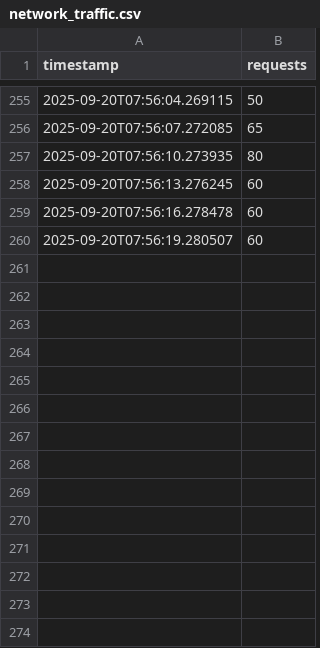
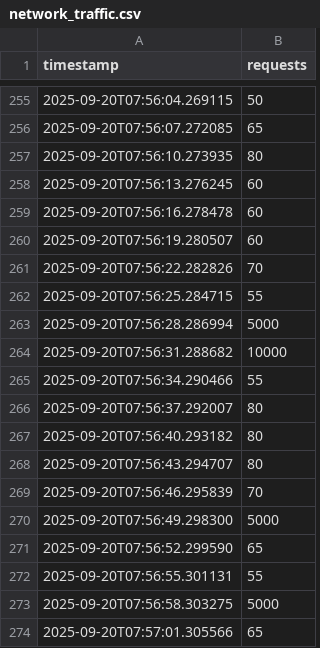
Before and after one commit to Udith-creates/Real-time-cybersecurity-anamoly-detection, a CSV file: network_traffic.csv, drawn as a sheet; only a part is shown, gaps mark what is left out.

```diff
--- a/network_traffic.csv
+++ b/network_traffic.csv
@@ -260 +260,15 @@ timestamp,requests
 2025-09-20T07:56:19.280507,60
+2025-09-20T07:56:22.282826,70
+2025-09-20T07:56:25.284715,55
+2025-09-20T07:56:28.286994,5000
+2025-09-20T07:56:31.288682,10000
+2025-09-20T07:56:34.290466,55
+2025-09-20T07:56:37.292007,80
+2025-09-20T07:56:40.293182,80
+2025-09-20T07:56:43.294707,80
+2025-09-20T07:56:46.295839,70
+2025-09-20T07:56:49.298300,5000
+2025-09-20T07:56:52.299590,65
+2025-09-20T07:56:55.301131,55
+2025-09-20T07:56:58.303275,5000
+2025-09-20T07:57:01.305566,65
```
Also changed, not shown: file_transfers.csv, log.csv.
